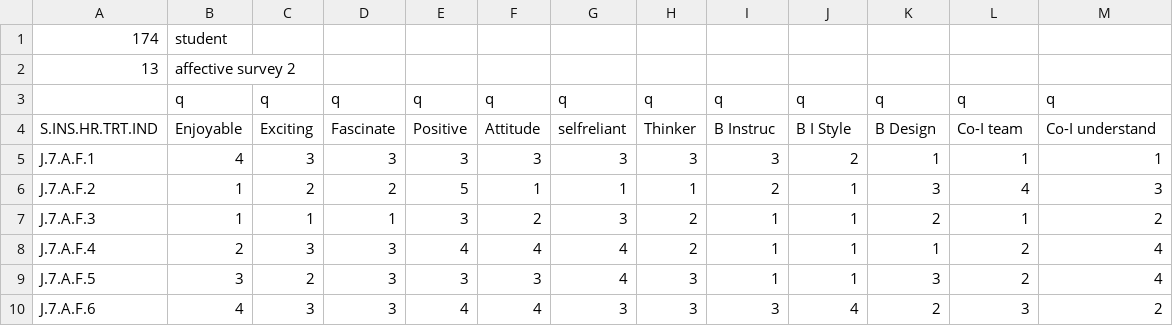
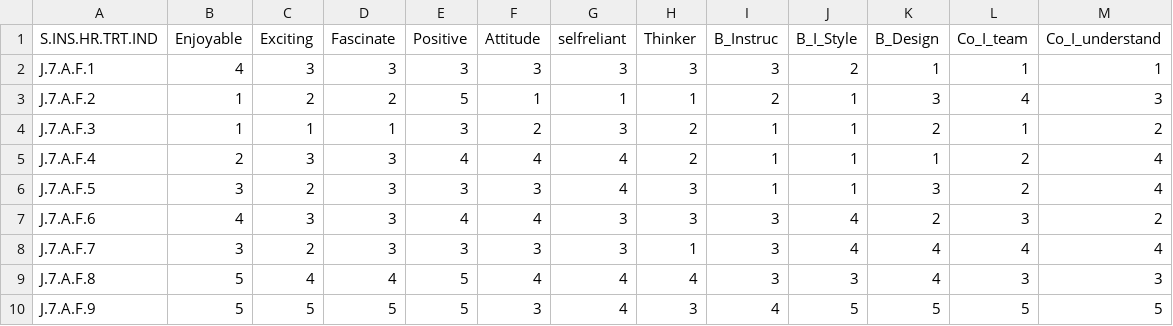
Before and after one commit to matthewswogger/DJ-Masters-Thesis, a CSV file: data/Student Affective 2-Table 1.csv, drawn as a sheet; only a part is shown; the shorter side is filled out with more unchanged rows.

```diff
--- a/data/Student Affective 2-Table 1.csv
+++ b/data/Student Affective 2-Table 1.csv
@@ -1,5 +1,2 @@
-174,student,,,,,,,,,,,
-13,affective survey 2,,,,,,,,,,,
-,q,q,q,q,q,q,q,q,q,q,q,q
-S.INS.HR.TRT.IND,Enjoyable,Exciting,Fascinate,Positive,Attitude,selfreliant,Thinker,B Instruc,B I Style,B Design,Co-I team,Co-I understand
+S.INS.HR.TRT.IND,Enjoyable,Exciting,Fascinate,Positive,Attitude,selfreliant,Thinker,B_Instruc,B_I_Style,B_Design,Co_I_team,Co_I_understand
 J.7.A.F.1,4,3,3,3,3,3,3,3,2,1,1,1
```
Also changed, not shown: data/Demographics-Table 1.csv, data/Student Affective 1-Table 1.csv, 3 other files.
